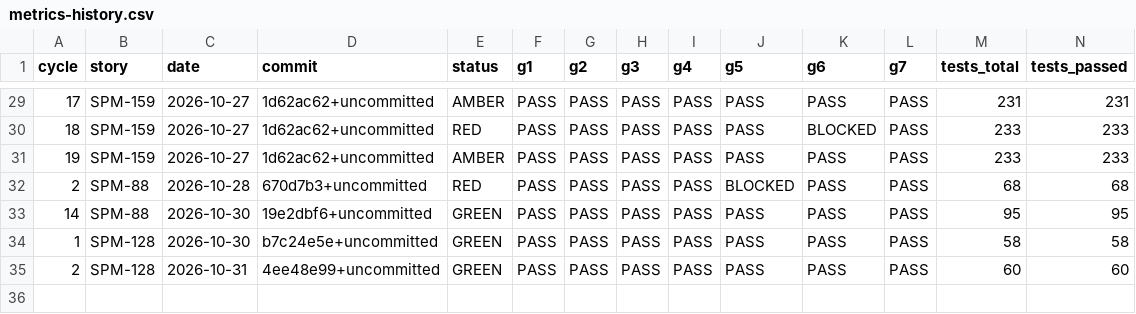
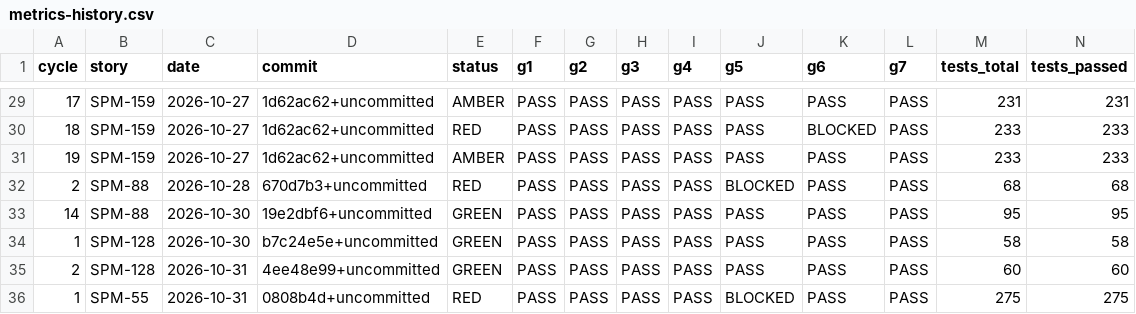
Before and after one commit to IS212-G5-T2/IS212-G5-T2, a CSV file: docs/test-cases/workflow/metrics-history.csv, drawn as a sheet; only a part is shown, gaps mark what is left out; rows hold the shown columns only; the diff names each change by its address in the sheet, - before the commit and + after, or states it on an @@ line.

```diff
--- a/docs/test-cases/workflow/metrics-history.csv
+++ b/docs/test-cases/workflow/metrics-history.csv
+row 36: 1 | SPM-55 | 2026-10-31 | 0808b4d+uncommitted | RED | PASS | PASS | PASS | PASS | BLOCKED | PASS | PASS | 275 | 275
```
Also changed, not shown: docs/test-cases/workflow/records/SPM-55.csv, 6 other files.
